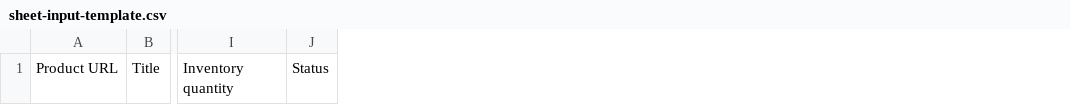
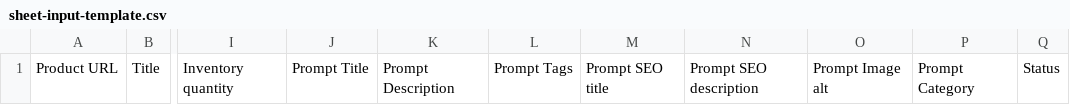
Before and after one commit to Showrav88/shopifydemo, a CSV file: sheet-input-template.csv, drawn as a sheet; only a part is shown, gaps mark what is left out; the diff names each change by its address in the sheet, - before the commit and + after, or states it on an @@ line.

```diff
--- a/sheet-input-template.csv
+++ b/sheet-input-template.csv
+column J, row 1: Prompt Title
+column K, row 1: Prompt Description
+column L, row 1: Prompt Tags
+column M, row 1: Prompt SEO title
+column N, row 1: Prompt SEO description
+column O, row 1: Prompt Image alt
+column P, row 1: Prompt Category
```
Also changed, not shown: 3 other files.
